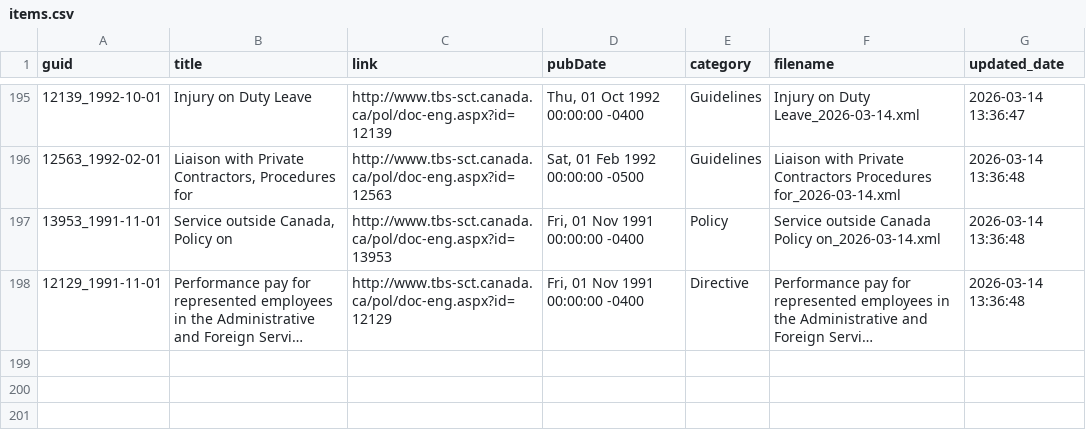
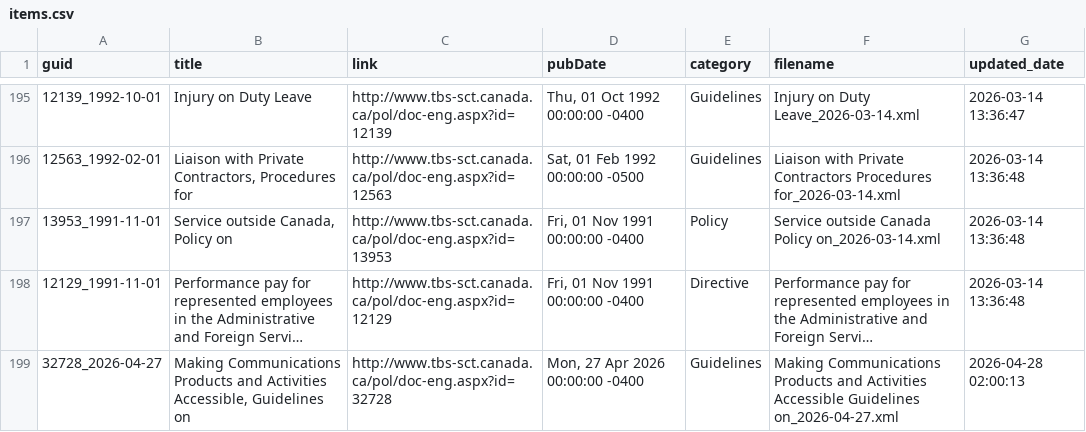
Before and after one commit to PatLittle/TBS-Policy-Hawk, a CSV file: data/items.csv, drawn as a sheet; only a part is shown, gaps mark what is left out; long unchanged cells end in …; the diff names each change by its address in the sheet, - before the commit and + after, or states it on an @@ line.

```diff
--- a/data/items.csv
+++ b/data/items.csv
+row 199: 32728_2026-04-27 | Making Communications Products and Activities Accessible, Guidelines on | http://www.tbs-sct.canada.ca/pol/doc-eng.aspx?id=32728 | Mon, 27 Apr 2026 00:00:00 -0400 | Guidelines | Making Communications Products and Activities Accessible Guidelines on_2026-04-27.xml | 2026-04-28 02:00:13
```
Also changed, not shown: 2 other files.
